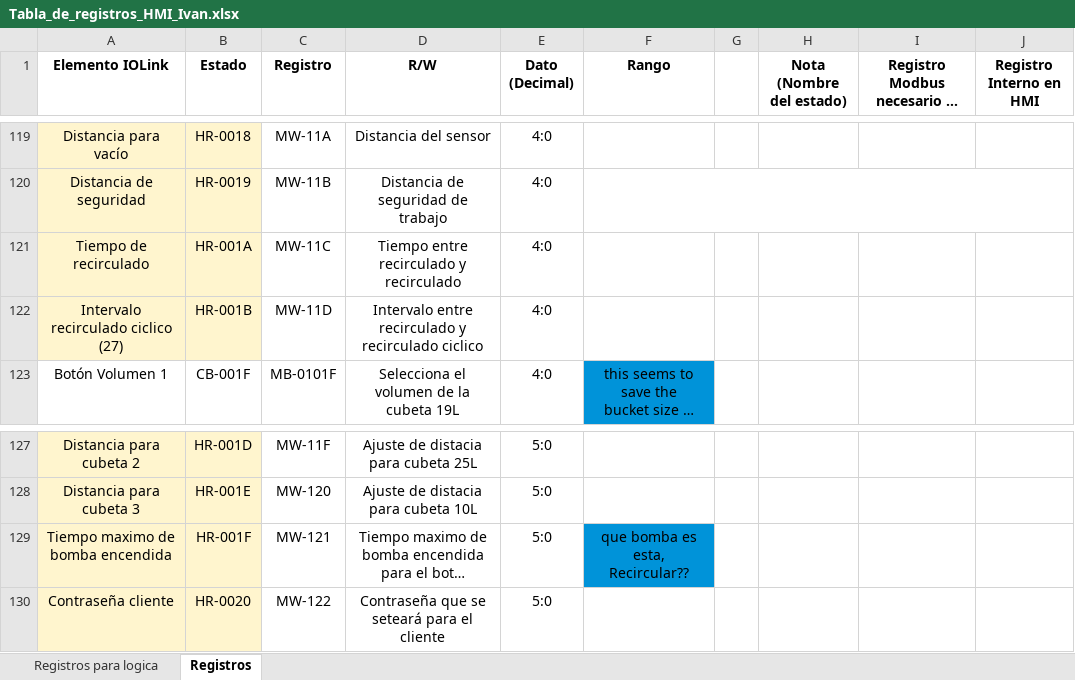
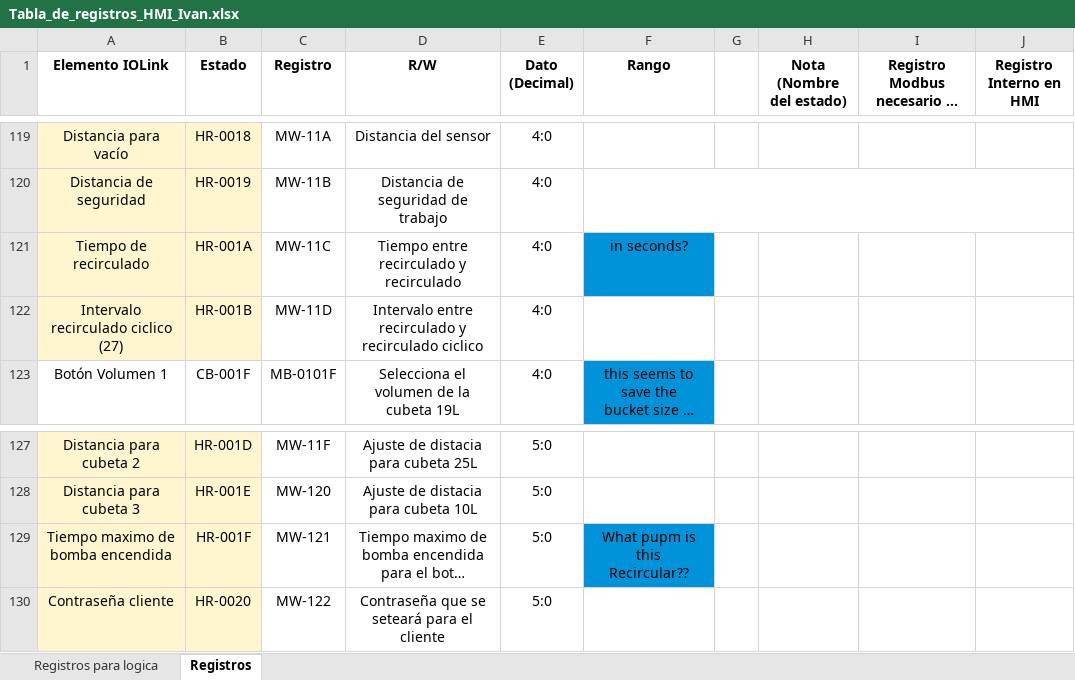
Before and after one commit to moisesrc13/rel_ros, an Excel workbook: documentation/Tabla_de_registros_HMI_Ivan.xlsx, sheet Registros, drawn as a sheet; only a part is shown, gaps mark what is left out; long unchanged cells end in …; values as stored, in another font and other column widths than the file's, no borders; charts and pictures not drawn; ↵ is a line break in a cell; the diff names each change by its address in the sheet, - before the commit and + after, or states it on an @@ line.

```diff
--- a/documentation/Tabla_de_registros_HMI_Ivan.xlsx (sheet Registros)
+++ b/documentation/Tabla_de_registros_HMI_Ivan.xlsx (sheet Registros)
-F121 (Rango): (empty)
+F121 (Rango): in seconds?
-F121 fill: none
+F121 fill: #0093D9
-F129 (Rango): que bomba es esta, ↵ Recircular??
+F129 (Rango): What pupm is this ↵ Recircular??
```
Also changed, not shown: 1 other file.
